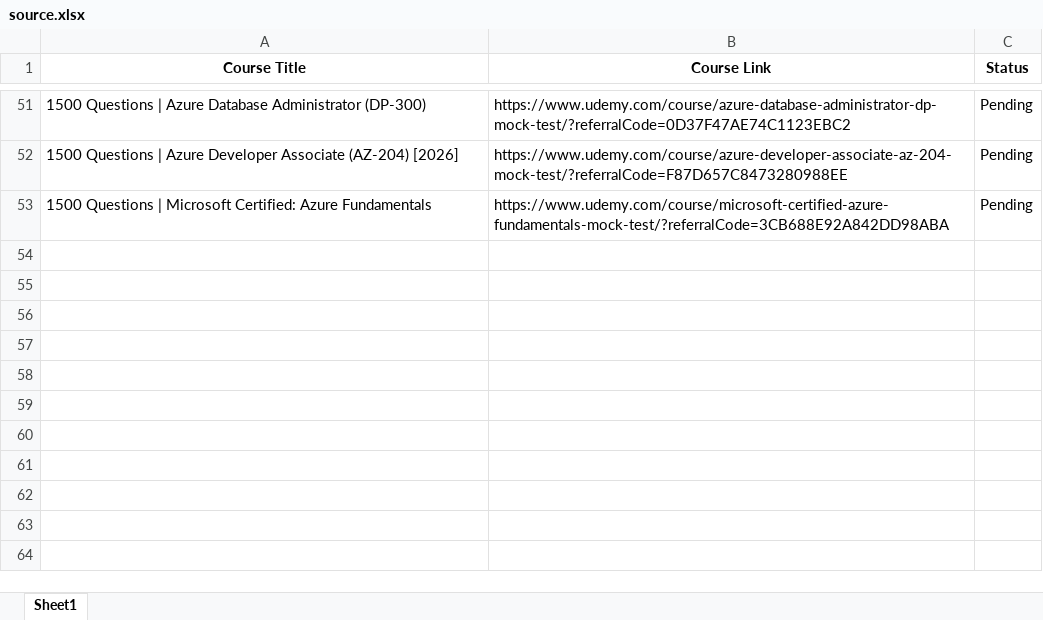
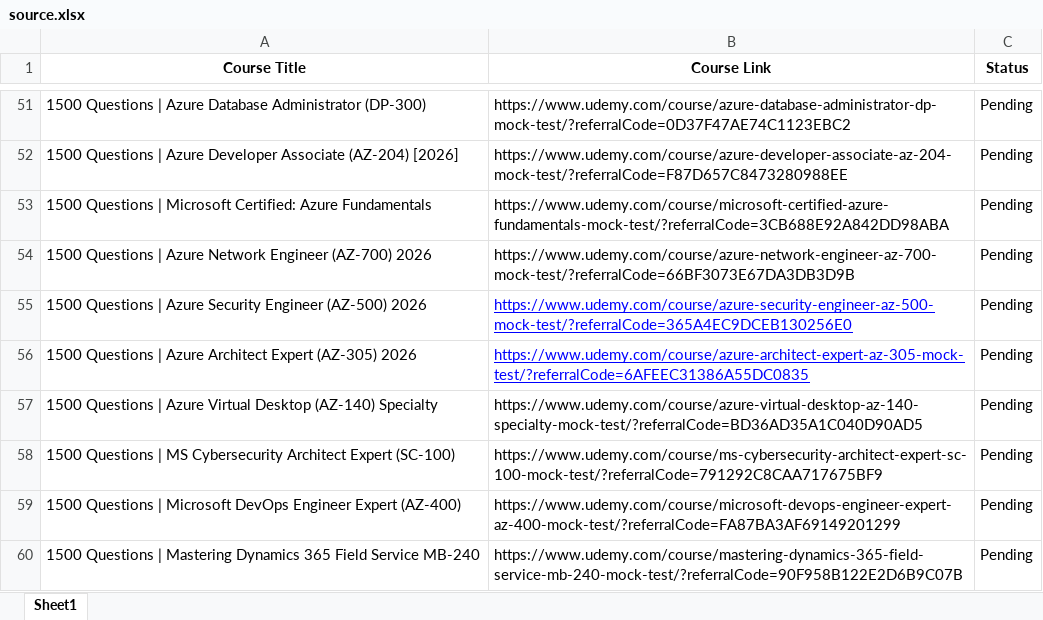
Before and after one commit to cssmatter/linkedin-page-rss, an Excel workbook: source.xlsx, sheet Sheet1, drawn as a sheet; only a part is shown, gaps mark what is left out; values as stored, in another font and other column widths than the file's, no borders; the diff names each change by its address in the sheet, - before the commit and + after, or states it on an @@ line.

Commit message:
Update source.xlsx

```diff
--- a/source.xlsx (sheet Sheet1)
+++ b/source.xlsx (sheet Sheet1)
+row 54: 1500 Questions | Azure Network Engineer (AZ-700) 2026 | https://www.udemy.com/course/azure-network-engineer-az-700-mock-test/?referralCode=66BF3073E67DA3DB3D9B | Pending
+row 55: 1500 Questions | Azure Security Engineer (AZ-500) 2026 | https://www.udemy.com/course/azure-security-engineer-az-500-mock-test/?referralCode=365A4EC9DCEB130256E0 | Pending
+row 56: 1500 Questions | Azure Architect Expert (AZ-305) 2026 | https://www.udemy.com/course/azure-architect-expert-az-305-mock-test/?referralCode=6AFEEC31386A55DC0835 | Pending
+row 57: 1500 Questions | Azure Virtual Desktop (AZ-140) Specialty | https://www.udemy.com/course/azure-virtual-desktop-az-140-specialty-mock-test/?referralCode=BD36AD35A1C040D90AD5 | Pending
+row 58: 1500 Questions | MS Cybersecurity Architect Expert (SC-100) | https://www.udemy.com/course/ms-cybersecurity-architect-expert-sc-100-mock-test/?referralCode=791292C8CAA717675BF9 | Pending
+row 59: 1500 Questions | Microsoft DevOps Engineer Expert (AZ-400) | https://www.udemy.com/course/microsoft-devops-engineer-expert-az-400-mock-test/?referralCode=FA87BA3AF69149201299 | Pending
+row 60: 1500 Questions | Mastering Dynamics 365 Field Service MB-240 | https://www.udemy.com/course/mastering-dynamics-365-field-service-mb-240-mock-test/?referralCode=90F958B122E2D6B9C07B | Pending
```
